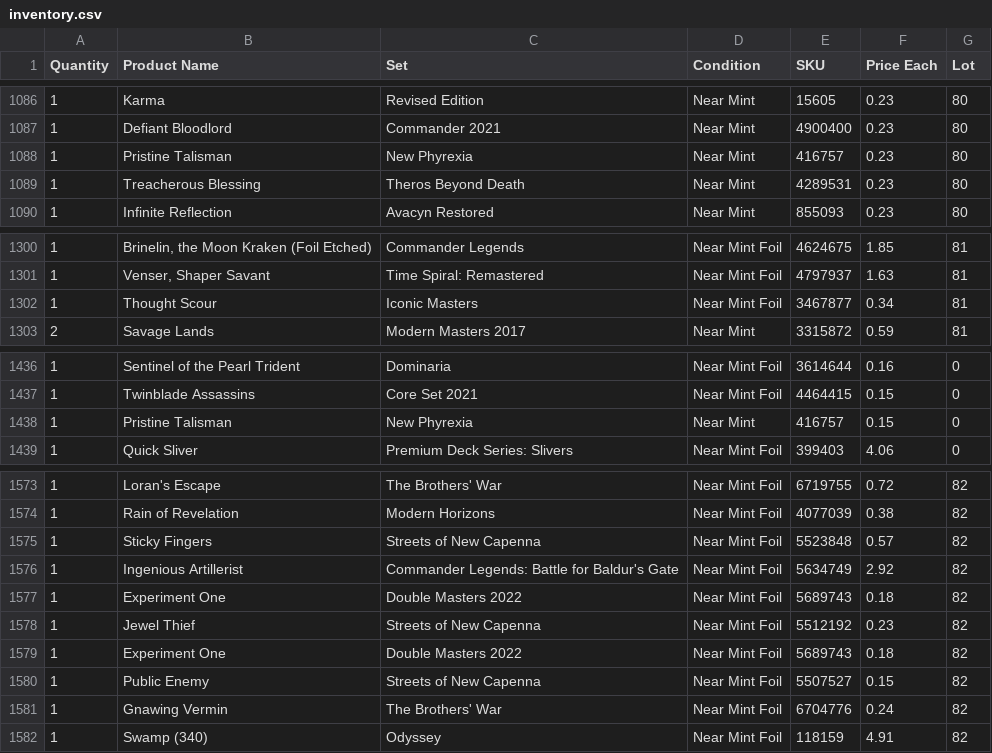
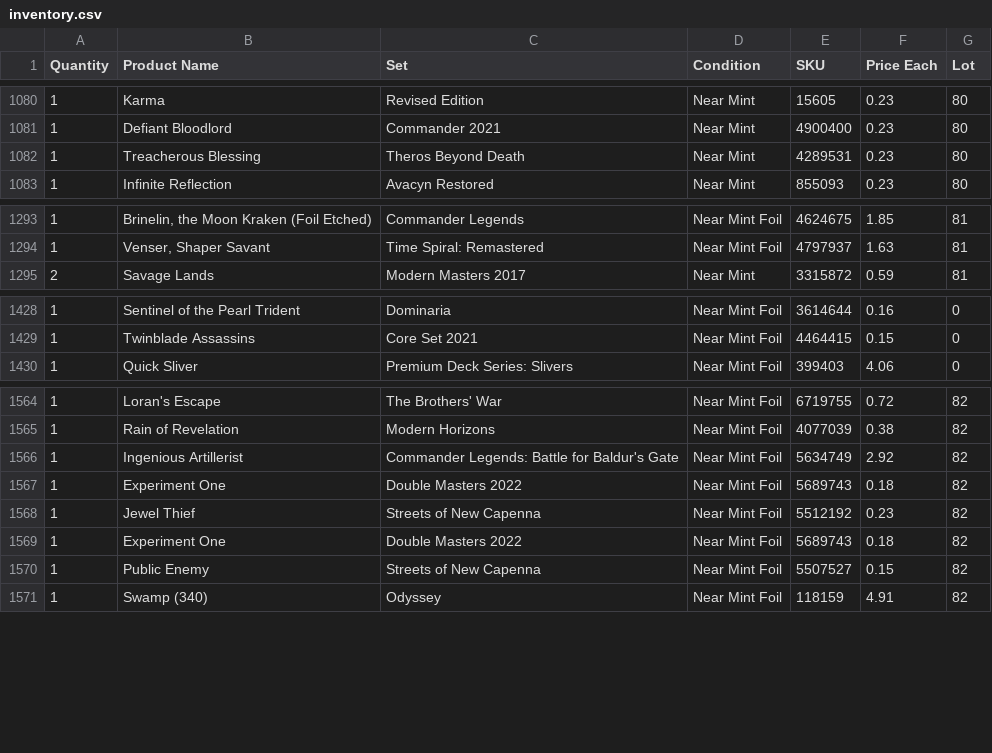
Before and after one commit to EddieFernandezSuit/TCGPlayer, a CSV file: data/inventory.csv, drawn as a sheet; only a part is shown, gaps mark what is left out; the diff covers the shown part only; the diff names each change by its address in the sheet, - before the commit and + after, or states it on an @@ line.

```diff
--- a/data/inventory.csv
+++ b/data/inventory.csv
-row 1088: 1 | Pristine Talisman | New Phyrexia | Near Mint | 416757 | 0.23 | 80
-row 1302: 1 | Thought Scour | Iconic Masters | Near Mint Foil | 3467877 | 0.34 | 81
-row 1438: 1 | Pristine Talisman | New Phyrexia | Near Mint | 416757 | 0.15 | 0
-row 1575: 1 | Sticky Fingers | Streets of New Capenna | Near Mint Foil | 5523848 | 0.57 | 82
-row 1581: 1 | Gnawing Vermin | The Brothers' War | Near Mint Foil | 6704776 | 0.24 | 82
```
Also changed, not shown: 9 removed rows and 1 edited cell elsewhere in this file, 2 other files.
